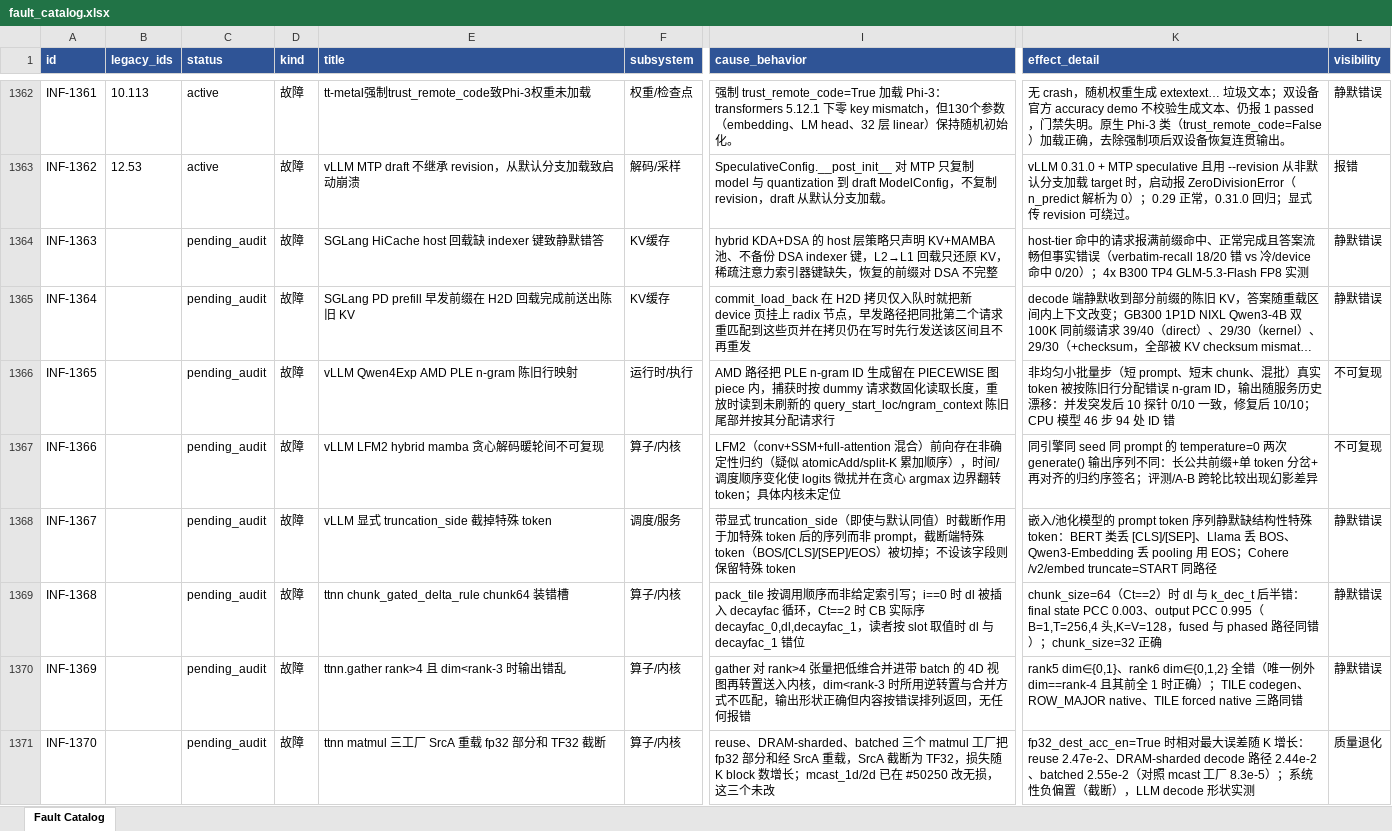
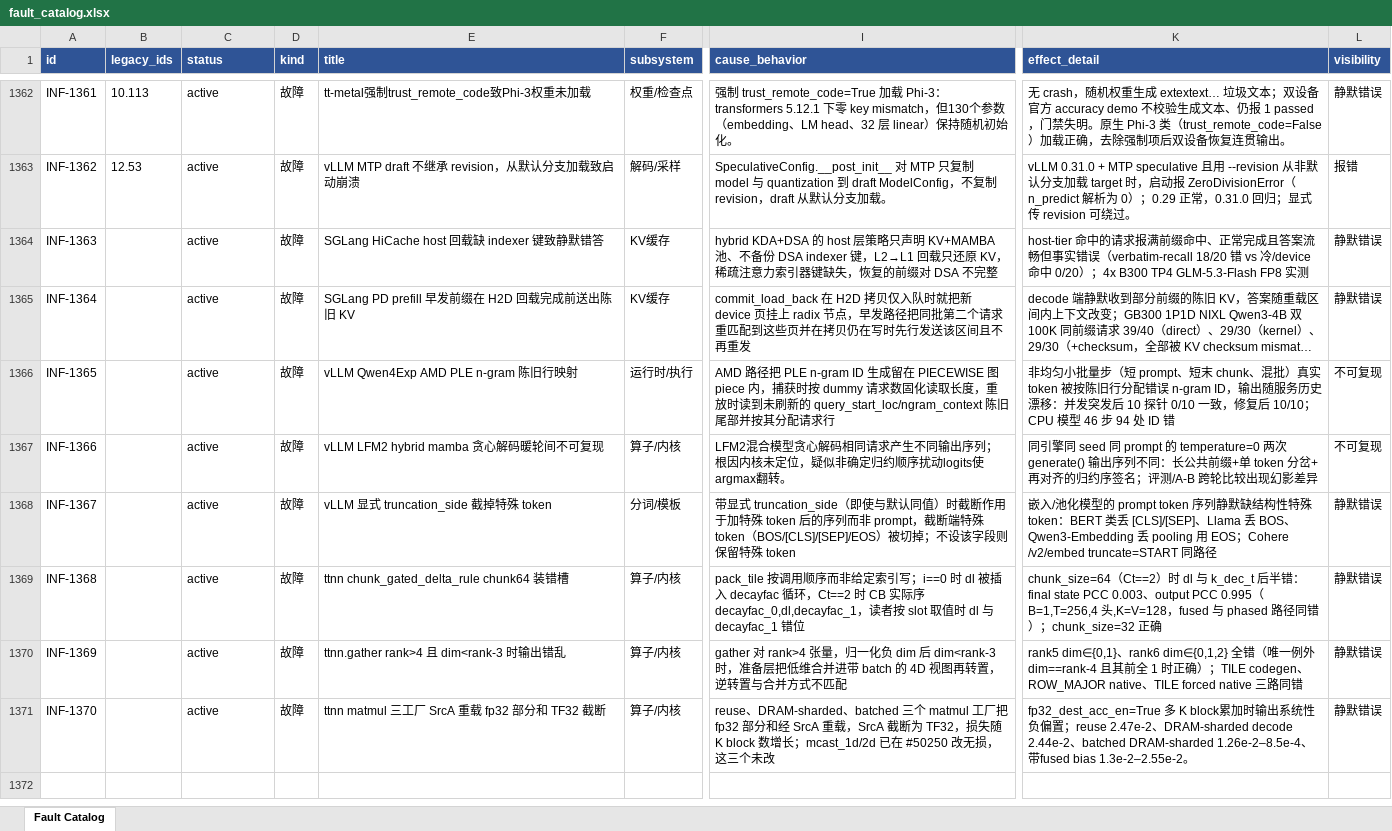
Before and after one commit to RinshannKaihou/inference_error_review, an Excel workbook: views/fault_catalog.xlsx, sheet Fault Catalog, drawn as a sheet; only a part is shown, gaps mark what is left out; long unchanged cells end in …; values as stored, in another font and other column widths than the file's, no borders; the diff names each change by its address in the sheet, - before the commit and + after, or states it on an @@ line.

Commit message:
daily audit 2026-10-14: inference

```diff
--- a/views/fault_catalog.xlsx (sheet Fault Catalog)
+++ b/views/fault_catalog.xlsx (sheet Fault Catalog)
-C1364:C1371 (status): pending_audit
+C1364:C1371 (status): active
-I1367 (cause_behavior): LFM2（conv+SSM+full-attention 混合）前向存在非确定性归约（疑似 atomicAdd/split-K 累加顺序），时间/调度顺序变化使 logits 微扰并在贪心 argmax 边界翻转 token；具体内核未定位
+I1367 (cause_behavior): LFM2混合模型贪心解码相同请求产生不同输出序列；根因内核未定位，疑似非确定归约顺序扰动logits使argmax翻转。
-F1368 (subsystem): 调度/服务
+F1368 (subsystem): 分词/模板
-I1370 (cause_behavior): …rank>4 张量把低维合并进带 batch 的 4D 视图再转置送入内核，dim<rank-3 时所用逆转置与合并方式不匹配，输出形状正确但内容按错误排列返回，无任何报错
+I1370 (cause_behavior): …rank>4 张量，归一化负 dim 后 dim<rank-3 时，准备层把低维合并进带 batch 的 4D 视图再转置，逆转置与合并方式不匹配
-K1371 (effect_detail): fp32_dest_acc_en=True 时相对最大误差随 K 增长：reuse 2.47e-2、DRAM-sharded decode 路径 2.44e-2、batched 2.55e-2（对照 mcast 工厂 8.3e-5）；系统性负偏置（截断），LLM decode 形状实测
+K1371 (effect_detail): fp32_dest_acc_en=True 多 K block累加时输出系统性负偏置；reuse 2.47e-2、DRAM-sharded decode 2.44e-2、batched DRAM-sharded 1.26e-2–8.5e-4、带fused bias 1.3e-2–2.55e-2。
-L1371 (visibility): 质量退化
+L1371 (visibility): 静默错误
```
Also changed, not shown: 11 other files.
